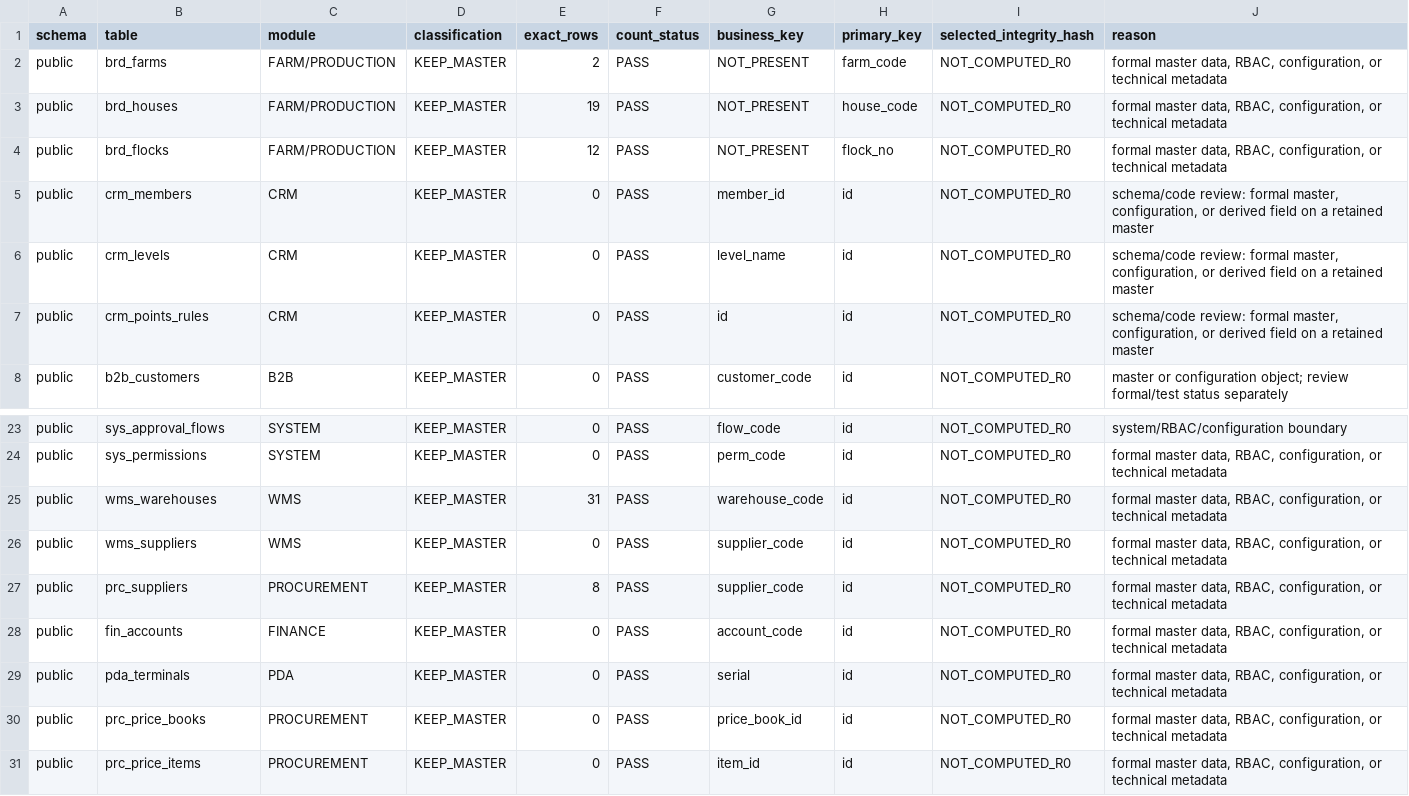
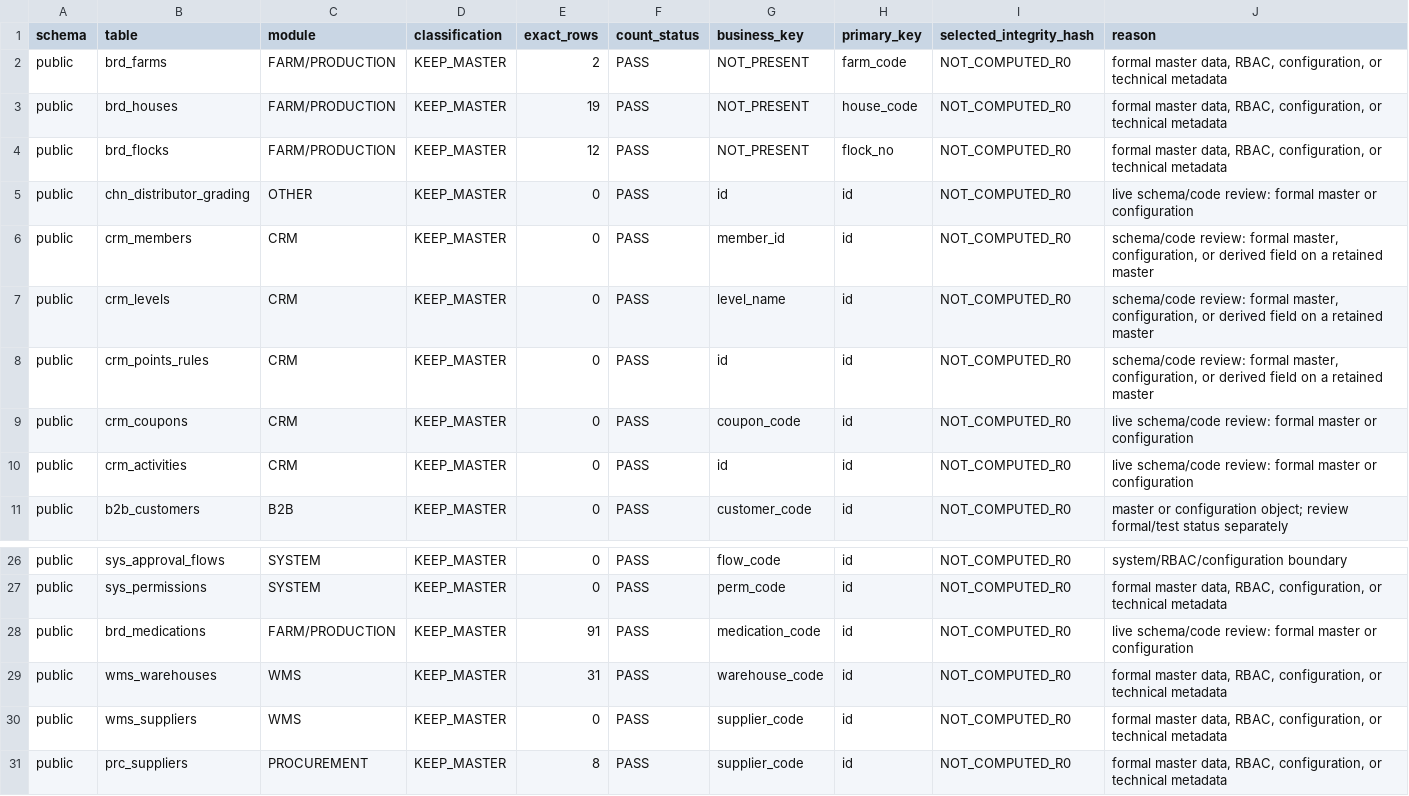
Before and after one commit to ivanzhao299/phoenix-erp-v3, a CSV file: full-reset-master-baseline.csv, drawn as a sheet; only a part is shown, gaps mark what is left out; the shorter side is filled out with more unchanged rows.

Commit message:
fix: reconcile R1 classification with live schema

```diff
--- a/full-reset-master-baseline.csv
+++ b/full-reset-master-baseline.csv
@@ -4,2 +4,3 @@ public,brd_houses,FARM/PRODUCTION,KEEP_MASTER,19,PASS,NOT_PRESENT,house_code,NOT
 public,brd_flocks,FARM/PRODUCTION,KEEP_MASTER,12,PASS,NOT_PRESENT,flock_no,NOT_COMPUTED_R0,"formal master data, RBAC, configuration, or technical metadata"
+public,chn_distributor_grading,OTHER,KEEP_MASTER,0,PASS,id,id,NOT_COMPUTED_R0,live schema/code review: formal master or configuration
 public,crm_members,CRM,KEEP_MASTER,0,PASS,member_id,id,NOT_COMPUTED_R0,"schema/code review: formal master, configuration, or derived field on a retained master"
@@ -7,2 +8,4 @@ public,crm_levels,CRM,KEEP_MASTER,0,PASS,level_name,id,NOT_COMPUTED_R0,"schema/c
 public,crm_points_rules,CRM,KEEP_MASTER,0,PASS,id,id,NOT_COMPUTED_R0,"schema/code review: formal master, configuration, or derived field on a retained master"
+public,crm_coupons,CRM,KEEP_MASTER,0,PASS,coupon_code,id,NOT_COMPUTED_R0,live schema/code review: formal master or configuration
+public,crm_activities,CRM,KEEP_MASTER,0,PASS,id,id,NOT_COMPUTED_R0,live schema/code review: formal master or configuration
 public,b2b_customers,B2B,KEEP_MASTER,0,PASS,customer_code,id,NOT_COMPUTED_R0,master or configuration object; review formal/test status separately
@@ -24,2 +27,3 @@ public,sys_approval_flows,SYSTEM,KEEP_MASTER,0,PASS,flow_code,id,NOT_COMPUTED_R0
 public,sys_permissions,SYSTEM,KEEP_MASTER,0,PASS,perm_code,id,NOT_COMPUTED_R0,"formal master data, RBAC, configuration, or technical metadata"
+public,brd_medications,FARM/PRODUCTION,KEEP_MASTER,91,PASS,medication_code,id,NOT_COMPUTED_R0,live schema/code review: formal master or configuration
 public,wms_warehouses,WMS,KEEP_MASTER,31,PASS,warehouse_code,id,NOT_COMPUTED_R0,"formal master data, RBAC, configuration, or technical metadata"
```
Also changed, not shown: full-reset-table-classification.csv, 1 other file.
